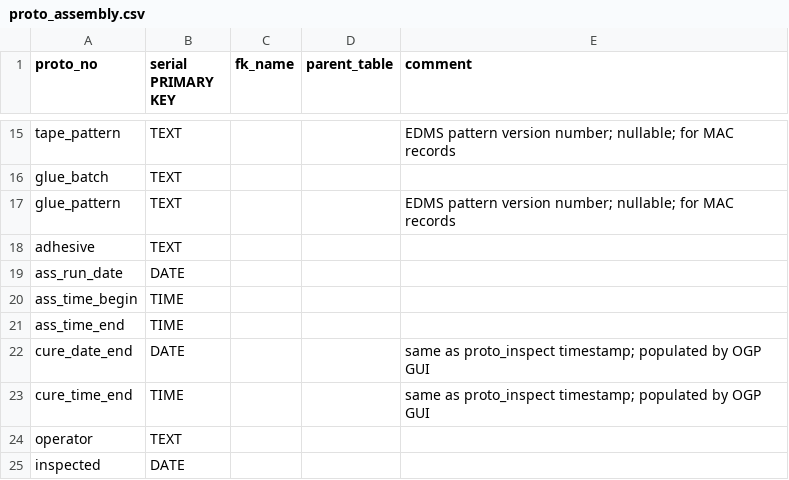
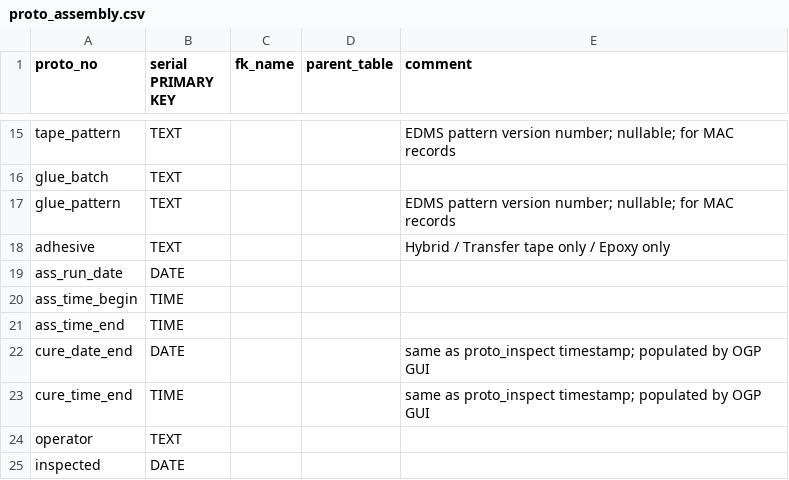
Before and after one commit to cmu-hgc-mac/HGC_DB_postgres, a CSV file: dbase_info/postgres_tables/proto_assembly.csv, drawn as a sheet; only a part is shown, gaps mark what is left out.

Commit message:
Update proto_assembly.csv

```diff
--- a/dbase_info/postgres_tables/proto_assembly.csv
+++ b/dbase_info/postgres_tables/proto_assembly.csv
@@ -17,3 +17,3 @@ glue_batch,TEXT,,,
 glue_pattern,TEXT,,,"EDMS pattern version number; nullable; for MAC records"
-adhesive,TEXT,,,
+adhesive,TEXT,,,"Hybrid / Transfer tape only / Epoxy only"
 ass_run_date,DATE,,,
```
